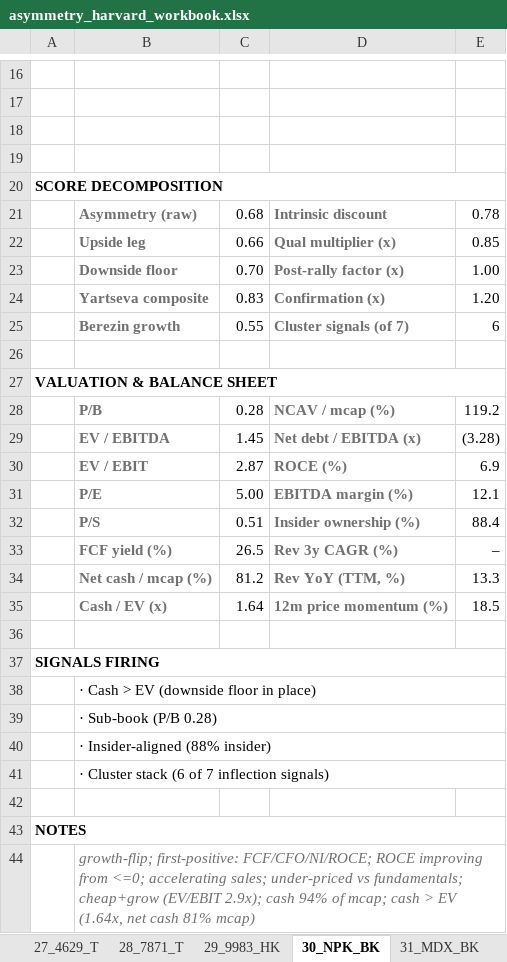
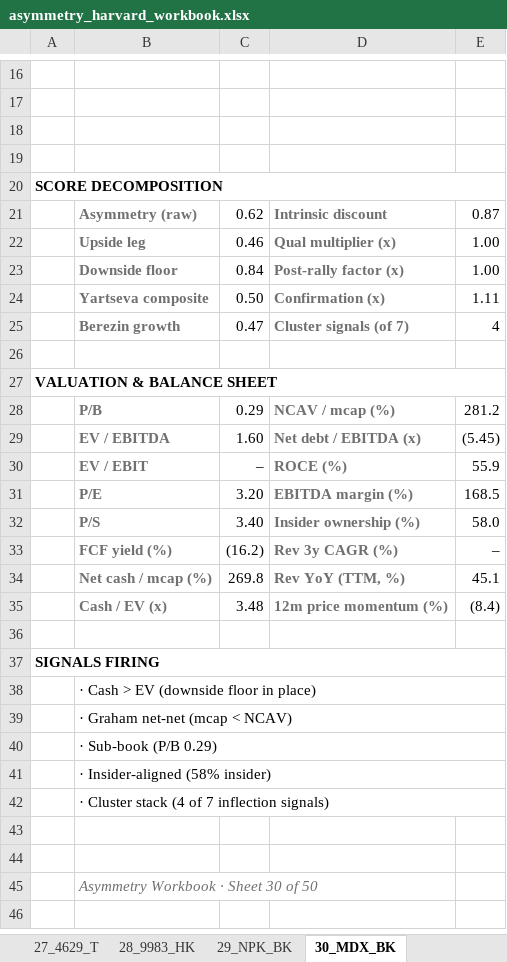
Before and after one commit to jupitersstring/cyclepapa, an Excel workbook: asymmetry_harvard_workbook.xlsx, sheet 30_MDX_BK, drawn as a sheet; only a part is shown, gaps mark what is left out; the shorter side is filled out with more unchanged rows; values as stored, in another font and other column widths than the file's, no borders; removed rows and columns are numbered as before the commit, all else as after; the diff covers the shown part only; the diff names each change by its address in the sheet, - before the commit and + after, or states it on an @@ line.

```diff
--- a/asymmetry_harvard_workbook.xlsx (sheet 30_MDX_BK)
+++ b/asymmetry_harvard_workbook.xlsx (sheet 30_MDX_BK)
-sheet tab: 28_7871_T
+sheet tab: 28_9983_HK
-sheet tab: 29_9983_HK
+sheet tab: 29_NPK_BK
-sheet tab: 30_NPK_BK
+sheet tab: 30_MDX_BK
-C21: 0.68
+C21: 0.62
-E21: 0.78
+E21: 0.87
-C22: 0.66
+C22: 0.46
-E22: 0.85
+E22: 1.00
-C23: 0.70
+C23: 0.84
-C24: 0.83
+C24: 0.50
-E24: 1.20
+E24: 1.11
-C25: 0.55
+C25: 0.47
-E25: 6
+E25: 4
-C28: 0.28
+C28: 0.29
-E28: 119.2
+E28: 281.2
-C29: 1.45
+C29: 1.60
-E29: (3.28)
+E29: (5.45)
-C30: 2.87
+C30: –
-E30: 6.9
+E30: 55.9
-C31: 5.00
+C31: 3.20
-E31: 12.1
+E31: 168.5
-C32: 0.51
+C32: 3.40
-E32: 88.4
+E32: 58.0
-C33: 26.5
+C33: (16.2)
-C34: 81.2
+C34: 269.8
-E34: 13.3
+E34: 45.1
-C35: 1.64
+C35: 3.48
-E35: 18.5
+E35: (8.4)
-B39: · Sub-book (P/B 0.28)
+B39: · Graham net-net (mcap < NCAV)
-B40: · Insider-aligned (88% insider)
+B40: · Sub-book (P/B 0.29)
-B41: · Cluster stack (6 of 7 inflection signals)
+B41: · Insider-aligned (58% insider)
-row 42: (empty)
-row 43: NOTES
-B42: growth-flip; first-positive: FCF/CFO/NI/ROCE; ROCE improving from <=0; accelerating sales; under-priced vs fundamentals; cheap+grow (EV/EBIT 2.9x); cash 94% of mcap; cash > EV (1.64x, net cash 81% mcap)
+B42: · Cluster stack (4 of 7 inflection signals)
@@ B42 italic: on → off, text colour: #707070 → black @@
```
Also changed, not shown: 3 removed rows, 9 edited cells and cell formats elsewhere in this sheet, sheet Index, sheet 45_0559_HK, sheet 32_120240_KQ, sheet 46_036190_KQ, sheet 39_4301_T, sheet 48_1V5_F, 21 more sheets, other sheet tabs, asymmetry_nms_book.xlsx, otc_archetype_book.xlsx, 13 other files.
